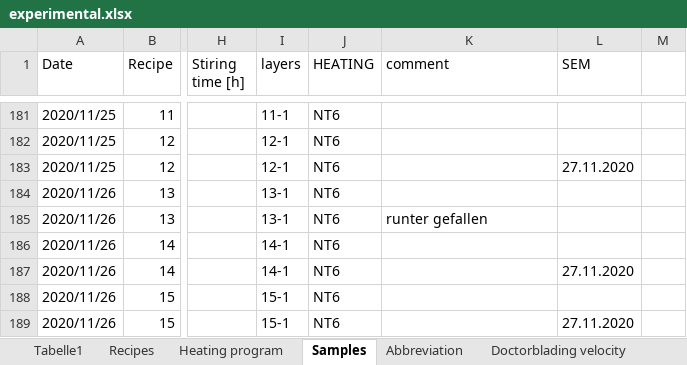
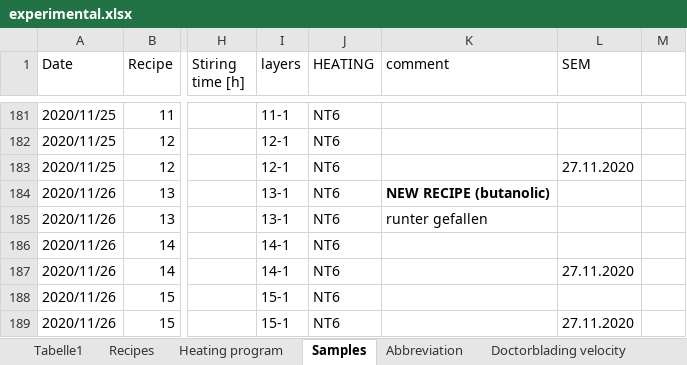
Before and after one commit to jowodo/Int, an Excel workbook: experimental.xlsx, sheet Samples, drawn as a sheet; only a part is shown, gaps mark what is left out; values as stored, in another font and other column widths than the file's, no borders; the diff names each change by its address in the sheet, - before the commit and + after, or states it on an @@ line.

```diff
--- a/experimental.xlsx (sheet Samples)
+++ b/experimental.xlsx (sheet Samples)
-K184 (comment): (empty)
+K184 (comment): NEW RECIPE (butanolic)
```
Also changed, not shown: 3 other files.
